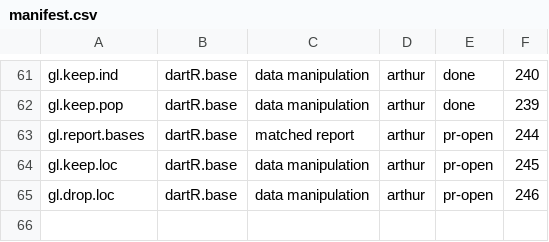
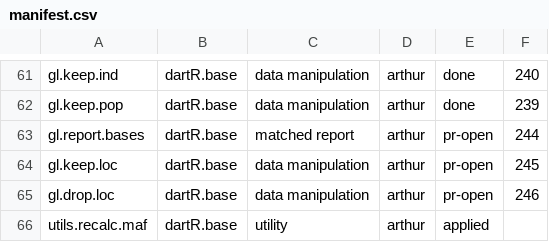
Before and after one commit to green-striped-gecko/dartR.base, a CSV file: function-review/manifest.csv, drawn as a sheet; only a part is shown, gaps mark what is left out; the diff names each change by its address in the sheet, - before the commit and + after, or states it on an @@ line.

```diff
--- a/function-review/manifest.csv
+++ b/function-review/manifest.csv
+row 66: utils.recalc.maf | dartR.base | utility | arthur | applied
```
Also changed, not shown: 5 other files.
